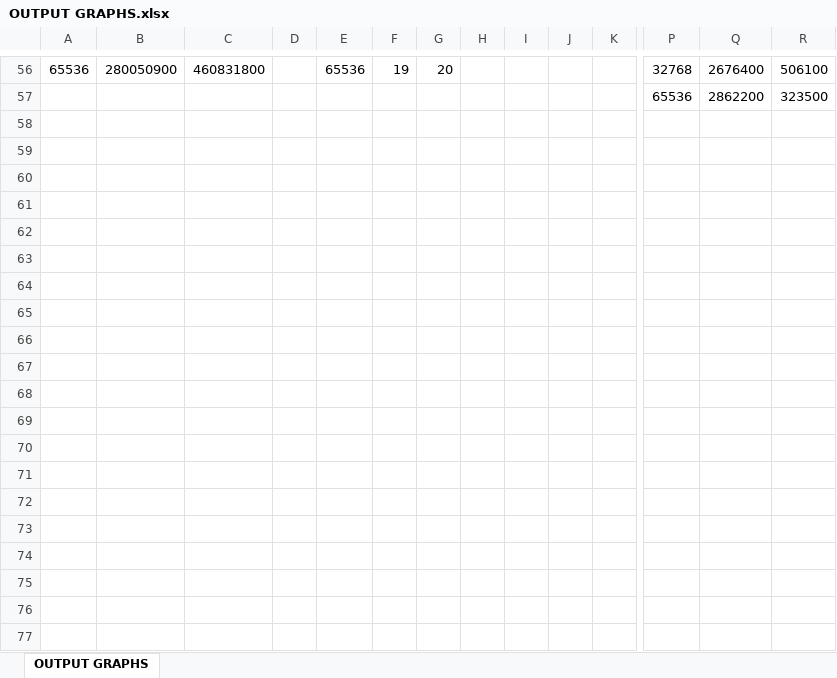
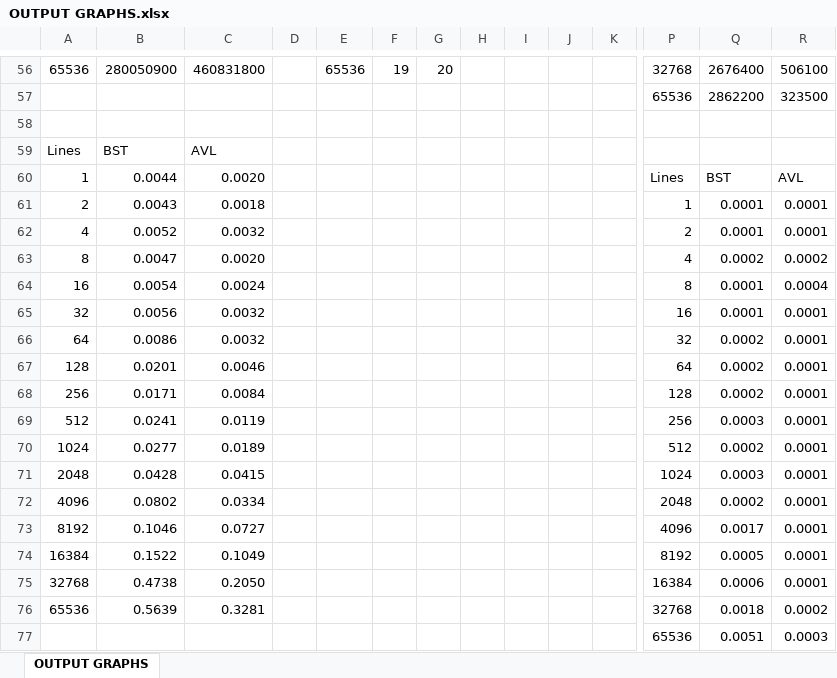
Before and after one commit to WFUCSCCho/project-2-WillSchellhammer, an Excel workbook: OUTPUT GRAPHS.xlsx, sheet OUTPUT GRAPHS, drawn as a sheet; only a part is shown, gaps mark what is left out; values as stored, in another font and other column widths than the file's, no borders; charts and pictures not drawn; rows hold the shown columns only; the diff covers the shown part only; the diff names each change by its address in the sheet, - before the commit and + after, or states it on an @@ line.

Commit message:
Tweaked README.md and the excel sheet with some additional graphs, and added a header that I forgot previously.

```diff
--- a/OUTPUT GRAPHS.xlsx (sheet OUTPUT GRAPHS)
+++ b/OUTPUT GRAPHS.xlsx (sheet OUTPUT GRAPHS)
+row 58: (empty)
+row 59: Lines | BST | AVL
+row 60: 1 | 0.0044 | 0.0020 |  |  |  |  |  |  |  |  | Lines | BST | AVL
+row 61: 2 | 0.0043 | 0.0018 |  |  |  |  |  |  |  |  | 1 | 0.0001 | 0.0001
+row 62: 4 | 0.0052 | 0.0032 |  |  |  |  |  |  |  |  | 2 | 0.0001 | 0.0001
+row 63: 8 | 0.0047 | 0.0020 |  |  |  |  |  |  |  |  | 4 | 0.0002 | 0.0002
+row 64: 16 | 0.0054 | 0.0024 |  |  |  |  |  |  |  |  | 8 | 0.0001 | 0.0004
+row 65: 32 | 0.0056 | 0.0032 |  |  |  |  |  |  |  |  | 16 | 0.0001 | 0.0001
+row 66: 64 | 0.0086 | 0.0032 |  |  |  |  |  |  |  |  | 32 | 0.0002 | 0.0001
+row 67: 128 | 0.0201 | 0.0046 |  |  |  |  |  |  |  |  | 64 | 0.0002 | 0.0001
+row 68: 256 | 0.0171 | 0.0084 |  |  |  |  |  |  |  |  | 128 | 0.0002 | 0.0001
+row 69: 512 | 0.0241 | 0.0119 |  |  |  |  |  |  |  |  | 256 | 0.0003 | 0.0001
+row 70: 1024 | 0.0277 | 0.0189 |  |  |  |  |  |  |  |  | 512 | 0.0002 | 0.0001
+row 71: 2048 | 0.0428 | 0.0415 |  |  |  |  |  |  |  |  | 1024 | 0.0003 | 0.0001
+row 72: 4096 | 0.0802 | 0.0334 |  |  |  |  |  |  |  |  | 2048 | 0.0002 | 0.0001
+row 73: 8192 | 0.1046 | 0.0727 |  |  |  |  |  |  |  |  | 4096 | 0.0017 | 0.0001
+row 74: 16384 | 0.1522 | 0.1049 |  |  |  |  |  |  |  |  | 8192 | 0.0005 | 0.0001
+row 75: 32768 | 0.4738 | 0.2050 |  |  |  |  |  |  |  |  | 16384 | 0.0006 | 0.0001
+row 76: 65536 | 0.5639 | 0.3281 |  |  |  |  |  |  |  |  | 32768 | 0.0018 | 0.0002
+row 77:  |  |  |  |  |  |  |  |  |  |  | 65536 | 0.0051 | 0.0003
```
Also changed, not shown: 19 added rows elsewhere in this sheet, charts or pictures, 6 other files.
